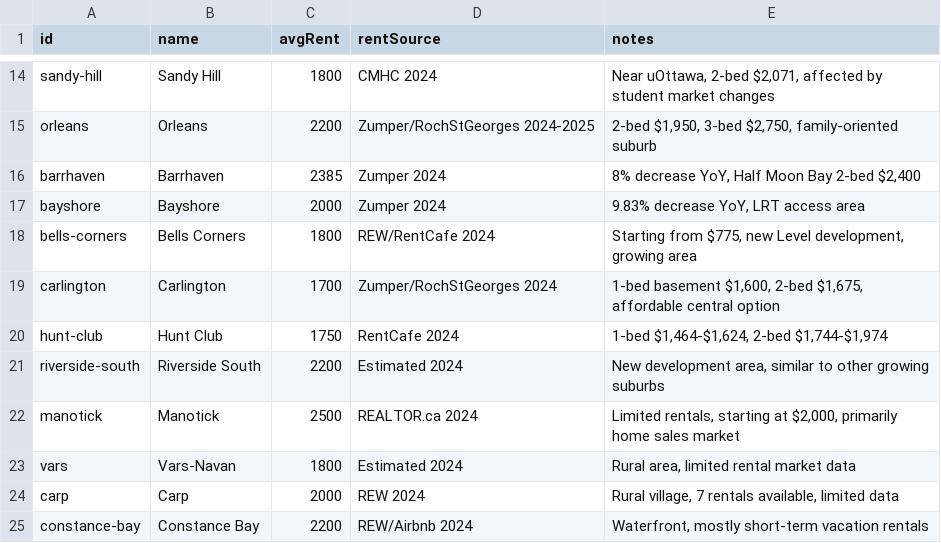
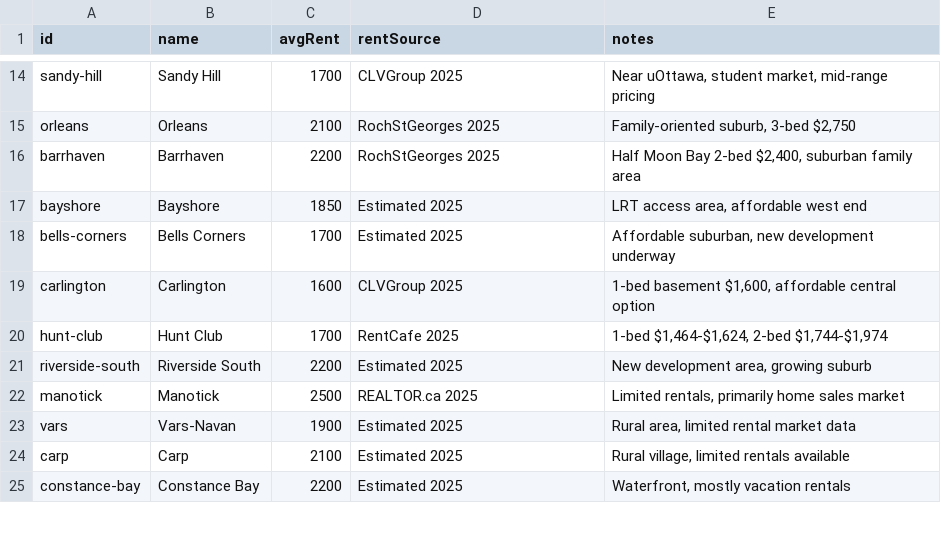
Before and after one commit to jaddoescad/ottawaneighbourhoods, a CSV file: src/data/csv/rent_data.csv, drawn as a sheet; only a part is shown, gaps mark what is left out; the diff covers the shown part only; the diff names each change by its address in the sheet, - before the commit and + after, or states it on an @@ line.

```diff
--- a/src/data/csv/rent_data.csv
+++ b/src/data/csv/rent_data.csv
-C14 (avgRent): 1800
+C14 (avgRent): 1700
-D14 (rentSource): CMHC 2024
+D14 (rentSource): CLVGroup 2025
-E14 (notes): Near uOttawa, 2-bed $2,071, affected by student market changes
+E14 (notes): Near uOttawa, student market, mid-range pricing
-C15 (avgRent): 2200
+C15 (avgRent): 2100
-D15 (rentSource): Zumper/RochStGeorges 2024-2025
+D15 (rentSource): RochStGeorges 2025
-E15 (notes): 2-bed $1,950, 3-bed $2,750, family-oriented suburb
+E15 (notes): Family-oriented suburb, 3-bed $2,750
-C16 (avgRent): 2385
+C16 (avgRent): 2200
-D16 (rentSource): Zumper 2024
+D16 (rentSource): RochStGeorges 2025
-E16 (notes): 8% decrease YoY, Half Moon Bay 2-bed $2,400
+E16 (notes): Half Moon Bay 2-bed $2,400, suburban family area
-C17 (avgRent): 2000
+C17 (avgRent): 1850
-D17 (rentSource): Zumper 2024
+D17 (rentSource): Estimated 2025
-E17 (notes): 9.83% decrease YoY, LRT access area
+E17 (notes): LRT access area, affordable west end
-C18 (avgRent): 1800
+C18 (avgRent): 1700
-D18 (rentSource): REW/RentCafe 2024
+D18 (rentSource): Estimated 2025
-E18 (notes): Starting from $775, new Level development, growing area
+E18 (notes): Affordable suburban, new development underway
-C19 (avgRent): 1700
+C19 (avgRent): 1600
-D19 (rentSource): Zumper/RochStGeorges 2024
+D19 (rentSource): CLVGroup 2025
-E19 (notes): …basement $1,600, 2-bed $1,675, affordable central…
+E19 (notes): …basement $1,600, affordable central…
-C20 (avgRent): 1750
+C20 (avgRent): 1700
-D20 (rentSource): RentCafe 2024
+D20 (rentSource): RentCafe 2025
-D21 (rentSource): Estimated 2024
+D21 (rentSource): Estimated 2025
-E21 (notes): New development area, similar to other growing suburbs
+E21 (notes): New development area, growing suburb
-D22 (rentSource): REALTOR.ca 2024
+D22 (rentSource): REALTOR.ca 2025
-E22 (notes): Limited rentals, starting at $2,000, primarily home…
+E22 (notes): Limited rentals, primarily home…
-C23 (avgRent): 1800
+C23 (avgRent): 1900
-D23 (rentSource): Estimated 2024
+D23 (rentSource): Estimated 2025
-C24 (avgRent): 2000
+C24 (avgRent): 2100
-D24 (rentSource): REW 2024
+D24 (rentSource): Estimated 2025
-E24 (notes): Rural village, 7 rentals available, limited data
+E24 (notes): Rural village, limited rentals available
-D25 (rentSource): REW/Airbnb 2024
+D25 (rentSource): Estimated 2025
-E25 (notes): Waterfront, mostly short-term vacation rentals
+E25 (notes): Waterfront, mostly vacation rentals
```
Also changed, not shown: 16 added rows and 64 edited cells elsewhere in this file, src/data/csv/home_prices.csv, src/data/csv/neighbourhoods.csv, 3 other files.
